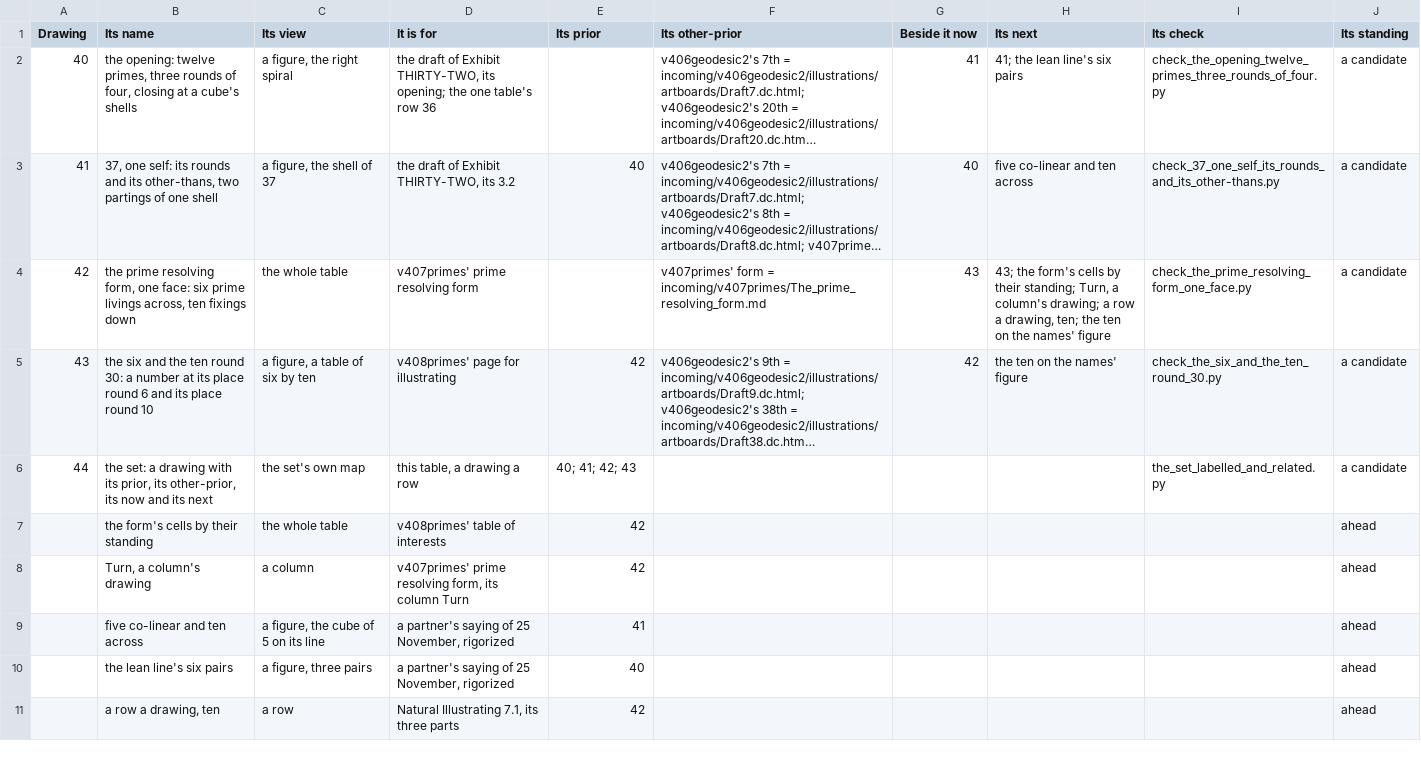
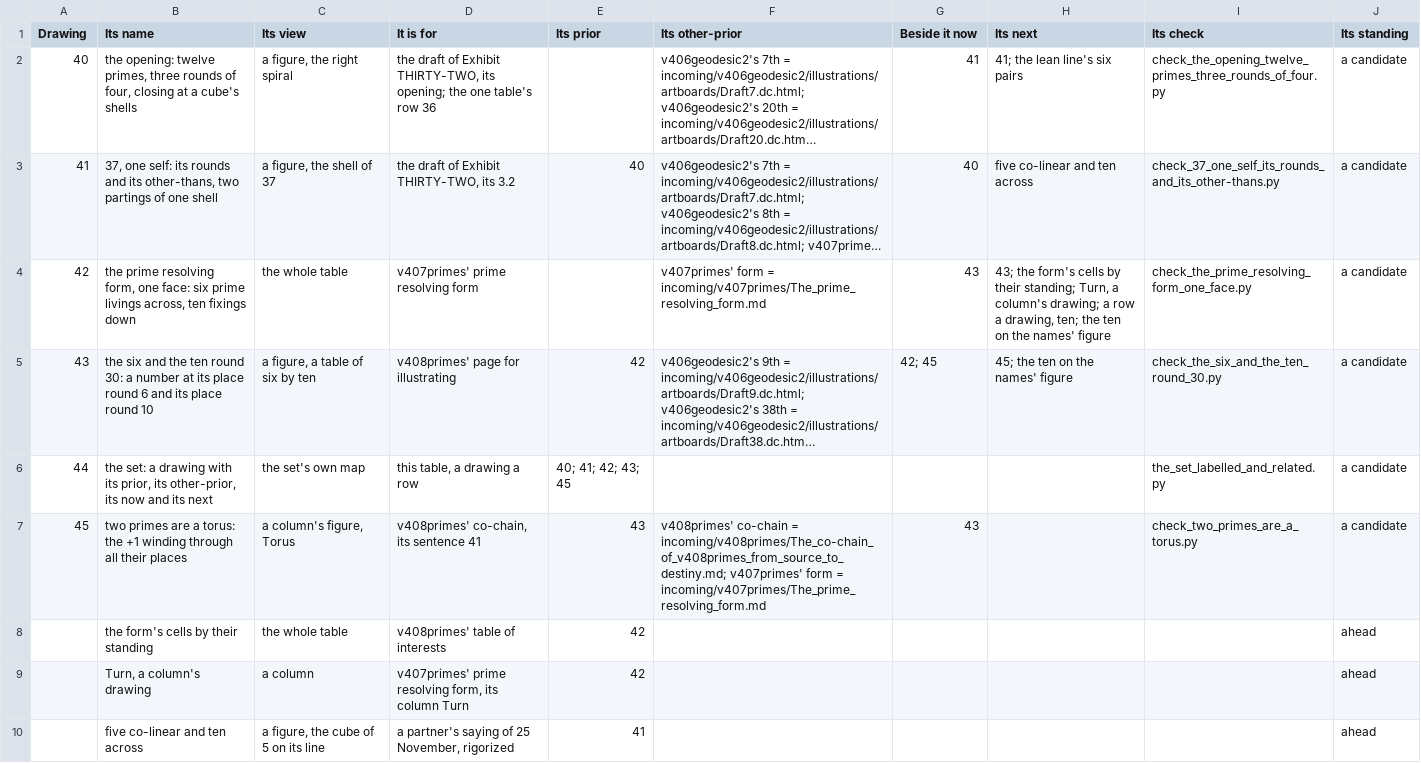
Before and after one commit to chris-j-handel/corus, a CSV file: incoming/v408illustrating/The_set_of_v408illustrating_s_drawings_a_drawing_a_row.csv, drawn as a sheet; only a part is shown; the shorter side is filled out with more unchanged rows; long unchanged cells end in …; the diff names each change by its address in the sheet, - before the commit and + after, or states it on an @@ line.

```diff
--- a/incoming/v408illustrating/The_set_of_v408illustrating_s_drawings_a_drawing_a_row.csv
+++ b/incoming/v408illustrating/The_set_of_v408illustrating_s_drawings_a_drawing_a_row.csv
-G5 (Beside it now): 42
+G5 (Beside it now): 42; 45
-H5 (Its next): the ten on the names' figure
+H5 (Its next): 45; the ten on the names' figure
-E6 (Its prior): 40; 41; 42; 43
+E6 (Its prior): 40; 41; 42; 43; 45
+row 7: 45 | two primes are a torus: the +1 winding through all their places | a column's figure, Torus | v408primes' co-chain, its sentence 41 | 43 | v408primes' co-chain = incoming/v408primes/The_co-chain_of_v408primes_from_source_to_destiny.md; v407primes' form = incoming/v407primes/The_prime_resolving_form.md | 43 |  | check_two_primes_are_a_torus.py | a candidate
```
Also changed, not shown: 9 other files.
